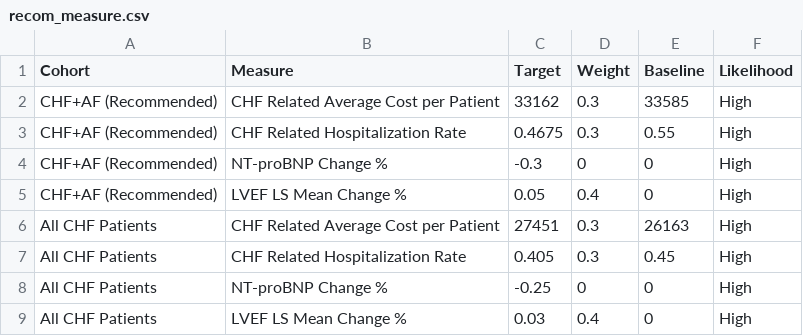
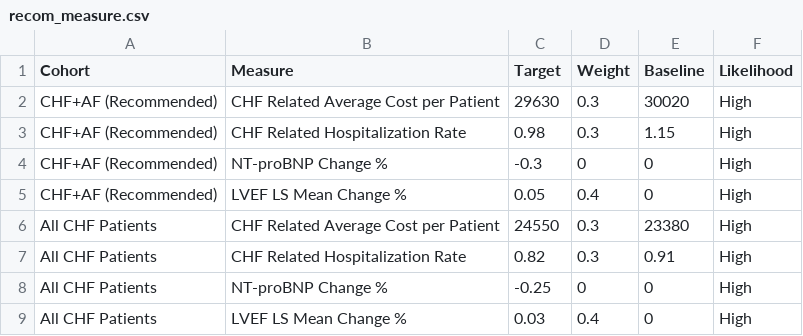
Before and after one commit to OHL-tmp/VBP-report-demo-test-2, a CSV file: data/recom_measure.csv, drawn as a sheet.

```diff
--- a/data/recom_measure.csv
+++ b/data/recom_measure.csv
@@ -1,8 +1,8 @@
 Cohort,Measure,Target,Weight,Baseline,Likelihood
-CHF+AF (Recommended),CHF Related Average Cost per Patient,33162,0.3,33585,High
-CHF+AF (Recommended),CHF Related Hospitalization Rate,0.4675,0.3,0.55,High
+CHF+AF (Recommended),CHF Related Average Cost per Patient,29630,0.3,30020,High
+CHF+AF (Recommended),CHF Related Hospitalization Rate,0.98,0.3,1.15,High
 CHF+AF (Recommended),NT-proBNP Change %,-0.3,0,0,High
 CHF+AF (Recommended),LVEF LS Mean Change %,0.05,0.4,0,High
-All CHF Patients,CHF Related Average Cost per Patient,27451,0.3,26163,High
-All CHF Patients,CHF Related Hospitalization Rate,0.405,0.3,0.45,High
+All CHF Patients,CHF Related Average Cost per Patient,24550,0.3,23380,High
+All CHF Patients,CHF Related Hospitalization Rate,0.82,0.3,0.91,High
 All CHF Patients,NT-proBNP Change %,-0.25,0,0,High
```
Also changed, not shown: data/dimvalue_ordering.csv, data/measure_nocontract.csv, 19 other files.
